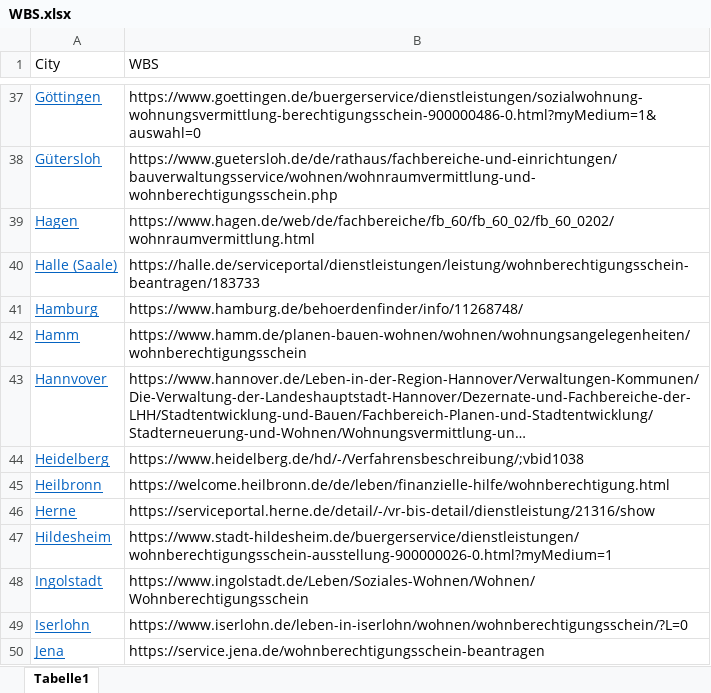
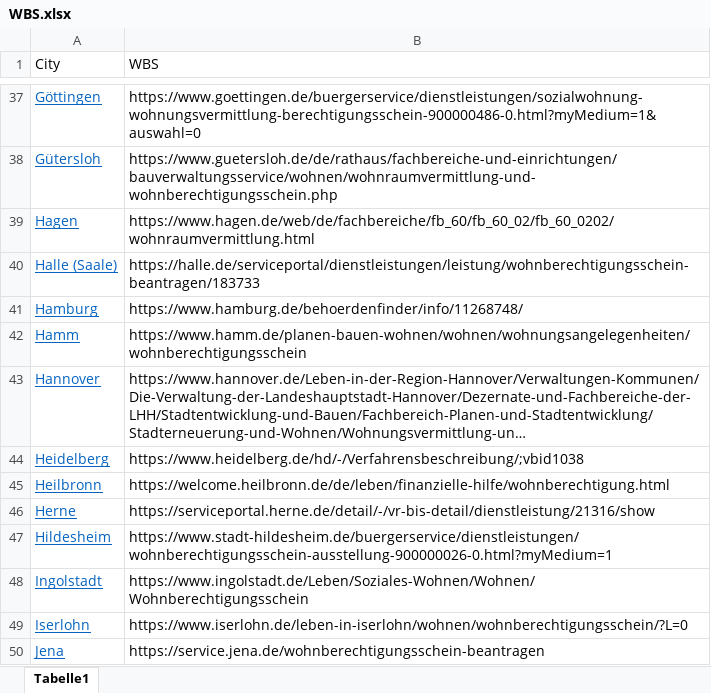
Before and after one commit to RastogiNishant/BreezeBE, an Excel workbook: resources/WBS.xlsx, sheet Tabelle1, drawn as a sheet; only a part is shown, gaps mark what is left out; long unchanged cells end in …; values as stored, in another font and other column widths than the file's, no borders; the diff names each change by its address in the sheet, - before the commit and + after, or states it on an @@ line.

Commit message:
correction on Hannover

```diff
--- a/resources/WBS.xlsx (sheet Tabelle1)
+++ b/resources/WBS.xlsx (sheet Tabelle1)
-A43 (City): Hannvover
+A43 (City): Hannover
```
